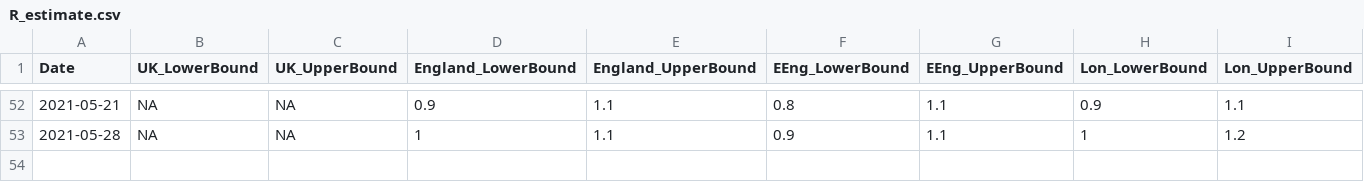
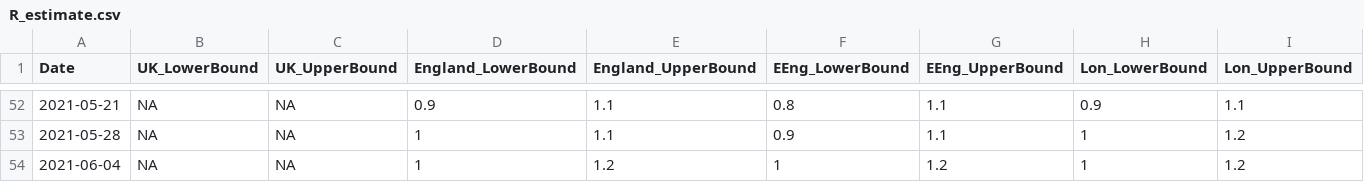
Before and after one commit to gjackland/WSS, a CSV file: data/R_estimate.csv, drawn as a sheet; only a part is shown, gaps mark what is left out; rows hold the shown columns only; the diff names each change by its address in the sheet, - before the commit and + after, or states it on an @@ line.

Commit message:
R estimate up to 04/06.

```diff
--- a/data/R_estimate.csv
+++ b/data/R_estimate.csv
+row 54: 2021-06-04 | NA | NA | 1 | 1.2 | 1 | 1.2 | 1 | 1.2
```
